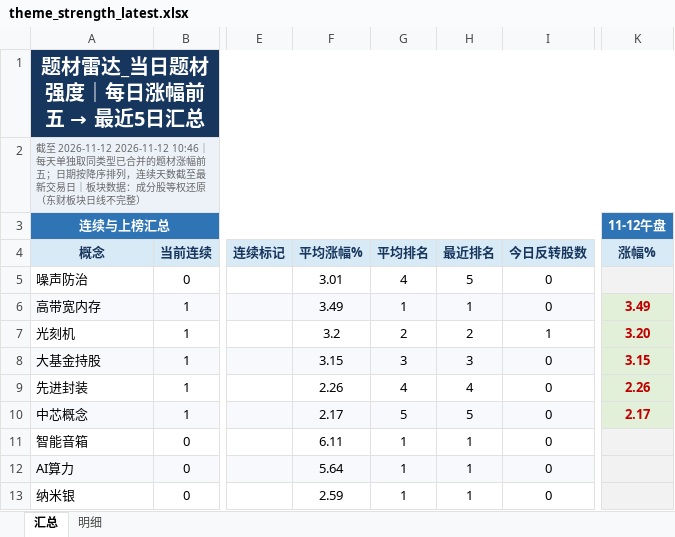
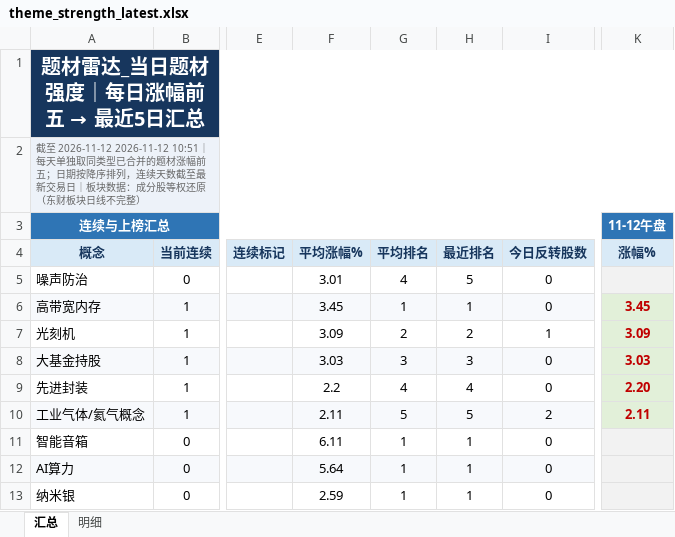
Before and after one commit to nancybhc/a-share-blast-lab, an Excel workbook: data/theme_strength_latest.xlsx, sheet 汇总, drawn as a sheet; only a part is shown, gaps mark what is left out; values as stored, in another font and other column widths than the file's, no borders; the diff names each change by its address in the sheet, - before the commit and + after, or states it on an @@ line.

```diff
--- a/data/theme_strength_latest.xlsx (sheet 汇总)
+++ b/data/theme_strength_latest.xlsx (sheet 汇总)
-A2: …至 2026-11-12 2026-11-12 10:46｜每天单…
+A2: …至 2026-11-12 2026-11-12 10:51｜每天单…
-F6: 3.49
+F6: 3.45
-K6: 3.49
+K6: 3.45
-F7: 3.2
+F7: 3.09
-K7: 3.20
+K7: 3.09
-F8: 3.15
+F8: 3.03
-K8: 3.15
+K8: 3.03
-F9: 2.26
+F9: 2.2
-K9: 2.26
+K9: 2.20
-A10: 中芯概念
+A10: 工业气体/氦气概念
-F10: 2.17
+F10: 2.11
-I10: 0
+I10: 2
-K10: 2.17
+K10: 2.11
```
Also changed, not shown: sheet 明细, 8 other files.
